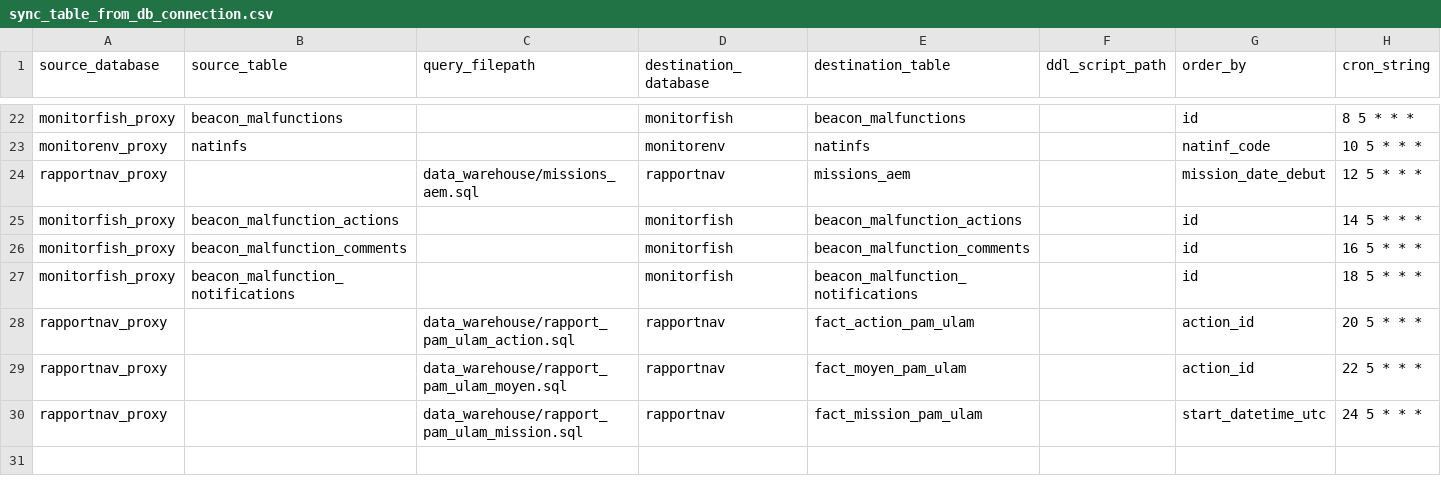
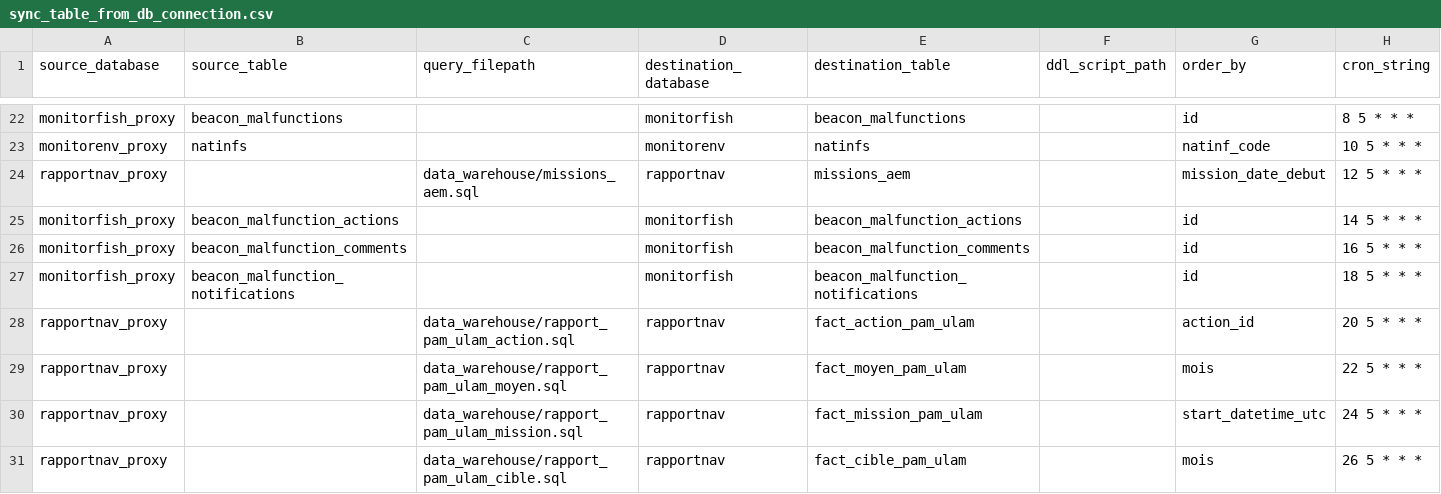
Before and after one commit to MTES-MCT/fisheries-and-environment-data-warehouse, a CSV file: forklift/forklift/pipeline/flow_schedules/sync_table_from_db_connection.csv, drawn as a sheet; only a part is shown, gaps mark what is left out.

```diff
--- a/forklift/forklift/pipeline/flow_schedules/sync_table_from_db_connection.csv
+++ b/forklift/forklift/pipeline/flow_schedules/sync_table_from_db_connection.csv
@@ -28,3 +28,4 @@
 "rapportnav_proxy",,"data_warehouse/rapport_pam_ulam_action.sql","rapportnav","fact_action_pam_ulam",,"action_id","20 5 * * *"
-"rapportnav_proxy",,"data_warehouse/rapport_pam_ulam_moyen.sql","rapportnav","fact_moyen_pam_ulam",,"action_id","22 5 * * *"
+"rapportnav_proxy",,"data_warehouse/rapport_pam_ulam_moyen.sql","rapportnav","fact_moyen_pam_ulam",,"mois","22 5 * * *"
 "rapportnav_proxy",,"data_warehouse/rapport_pam_ulam_mission.sql","rapportnav","fact_mission_pam_ulam",,"start_datetime_utc","24 5 * * *"
+"rapportnav_proxy",,"data_warehouse/rapport_pam_ulam_cible.sql","rapportnav","fact_cible_pam_ulam",,"mois","26 5 * * *"
```
Also changed, not shown: 4 other files.
